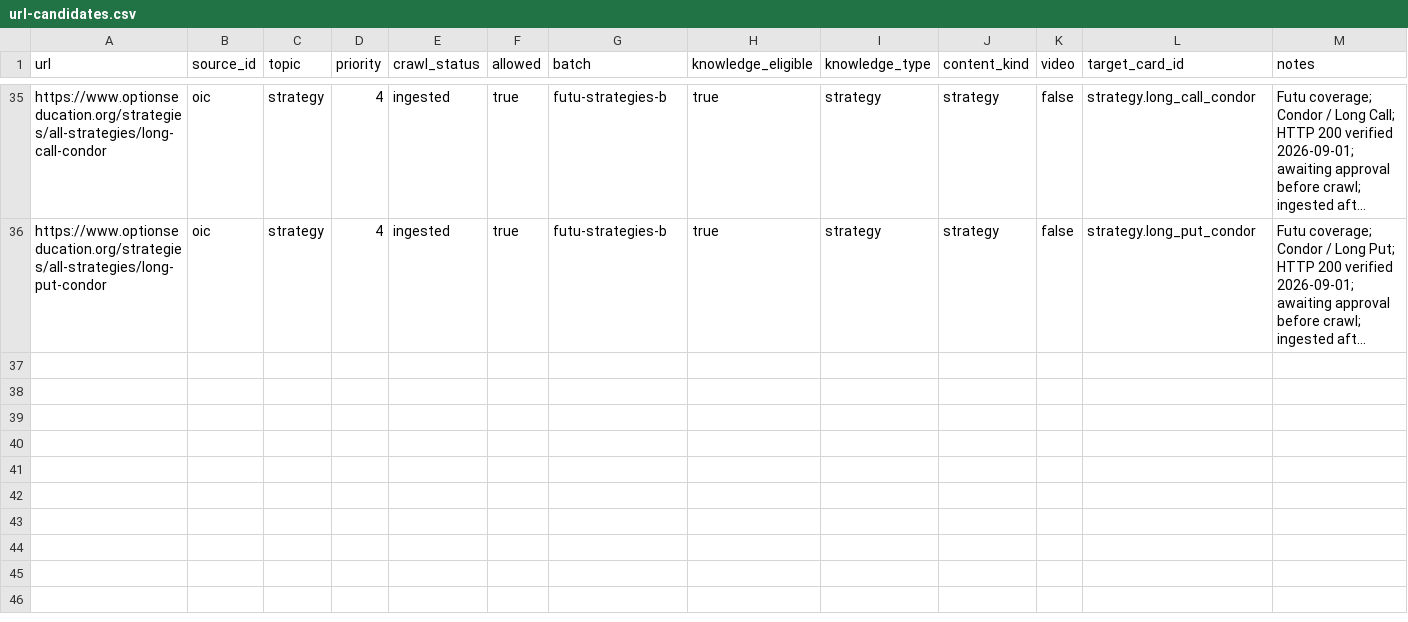
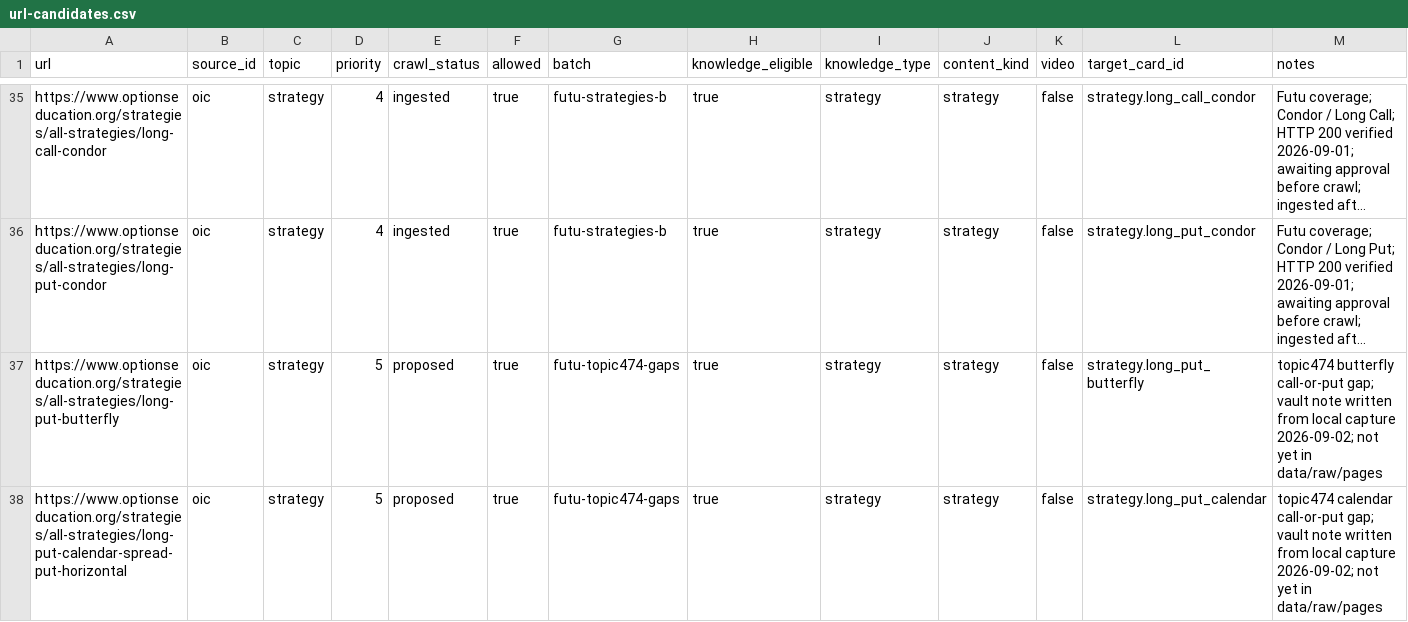
Before and after one commit to Jack-mi/miOption, a CSV file: data/pipeline/url-candidates.csv, drawn as a sheet; only a part is shown, gaps mark what is left out; long unchanged cells end in …; the diff names each change by its address in the sheet, - before the commit and + after, or states it on an @@ line.

```diff
--- a/data/pipeline/url-candidates.csv
+++ b/data/pipeline/url-candidates.csv
+row 37: https://www.optionseducation.org/strategies/all-strategies/long-put-butterfly | oic | strategy | 5 | proposed | true | futu-topic474-gaps | true | strategy | strategy | false | strategy.long_put_butterfly | topic474 butterfly call-or-put gap; vault note written from local capture 2026-09-02; not yet in data/raw/pages
+row 38: https://www.optionseducation.org/strategies/all-strategies/long-put-calendar-spread-put-horizontal | oic | strategy | 5 | proposed | true | futu-topic474-gaps | true | strategy | strategy | false | strategy.long_put_calendar | topic474 calendar call-or-put gap; vault note written from local capture 2026-09-02; not yet in data/raw/pages
```
Also changed, not shown: 24 other files.
